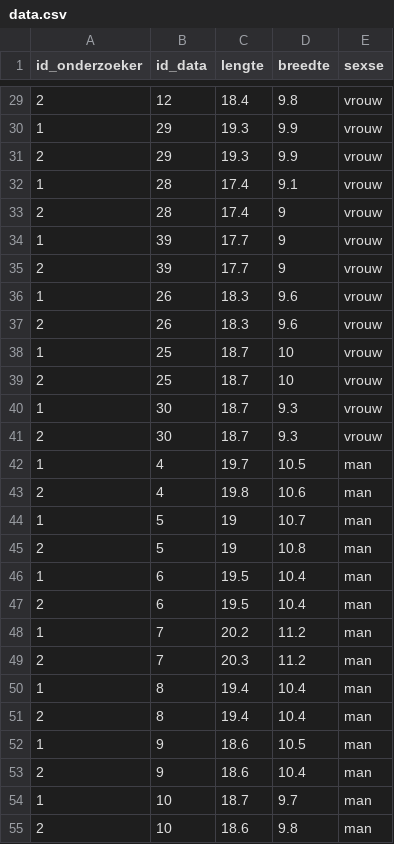
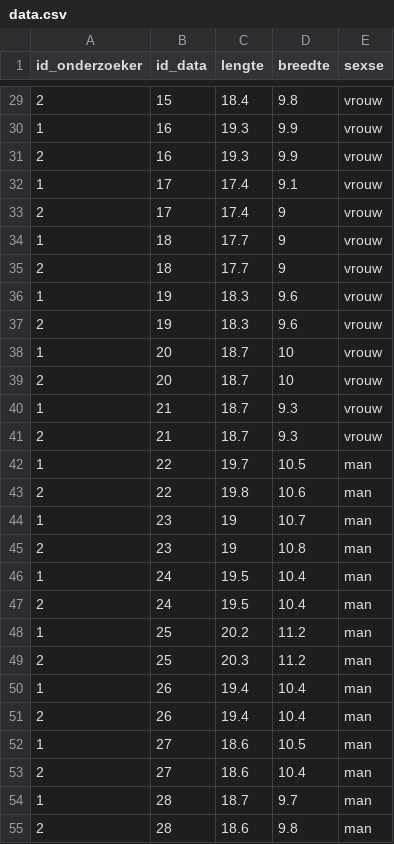
Before and after one commit to danielpastoor/wetenschappelijke-cyclus-hand-biometics, a CSV file: raw_data/data.csv, drawn as a sheet; only a part is shown, gaps mark what is left out; the diff covers the shown part only.

Commit message:
Update data.csv

```diff
--- a/raw_data/data.csv
+++ b/raw_data/data.csv
@@ -29,27 +29,27 @@ id_onderzoeker;id_data;lengte;breedte;sexse
-2;12;18.4;9.8;vrouw
-1;29;19.3;9.9;vrouw
-2;29;19.3;9.9;vrouw
-1;28;17.4;9.1;vrouw
-2;28;17.4;9;vrouw
-1;39;17.7;9;vrouw
-2;39;17.7;9;vrouw
-1;26;18.3;9.6;vrouw
-2;26;18.3;9.6;vrouw
-1;25;18.7;10;vrouw
-2;25;18.7;10;vrouw
-1;30;18.7;9.3;vrouw
-2;30;18.7;9.3;vrouw
-1;4;19.7;10.5;man
-2;4;19.8;10.6;man
-1;5;19;10.7;man
-2;5;19;10.8;man
-1;6;19.5;10.4;man
-2;6;19.5;10.4;man
-1;7;20.2;11.2;man
-2;7;20.3;11.2;man
-1;8;19.4;10.4;man
-2;8;19.4;10.4;man
-1;9;18.6;10.5;man
-2;9;18.6;10.4;man
-1;10;18.7;9.7;man
-2;10;18.6;9.8;man
+2;15;18.4;9.8;vrouw
+1;16;19.3;9.9;vrouw
+2;16;19.3;9.9;vrouw
+1;17;17.4;9.1;vrouw
+2;17;17.4;9;vrouw
+1;18;17.7;9;vrouw
+2;18;17.7;9;vrouw
+1;19;18.3;9.6;vrouw
+2;19;18.3;9.6;vrouw
+1;20;18.7;10;vrouw
+2;20;18.7;10;vrouw
+1;21;18.7;9.3;vrouw
+2;21;18.7;9.3;vrouw
+1;22;19.7;10.5;man
+2;22;19.8;10.6;man
+1;23;19;10.7;man
+2;23;19;10.8;man
+1;24;19.5;10.4;man
+2;24;19.5;10.4;man
+1;25;20.2;11.2;man
+2;25;20.3;11.2;man
+1;26;19.4;10.4;man
+2;26;19.4;10.4;man
+1;27;18.6;10.5;man
+2;27;18.6;10.4;man
+1;28;18.7;9.7;man
+2;28;18.6;9.8;man
```
Also changed, not shown: 53 edited cells elsewhere in this file.
